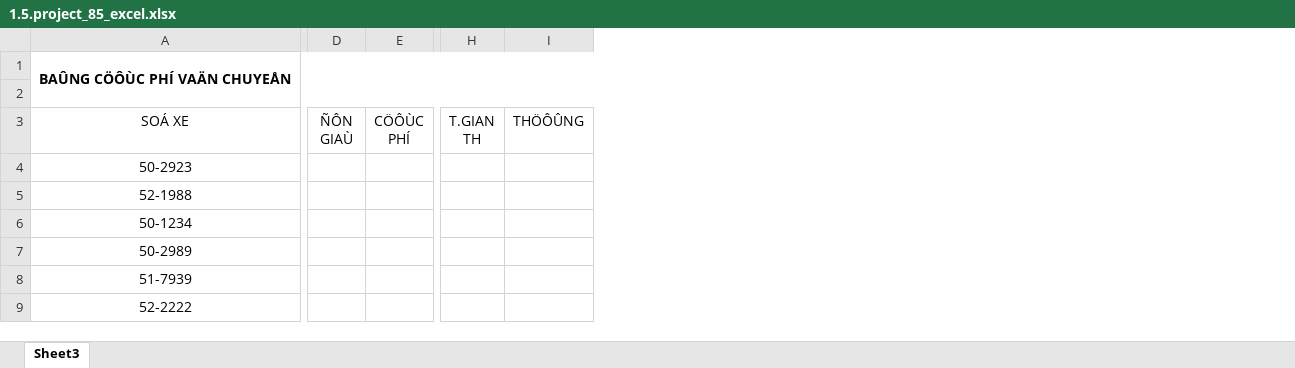
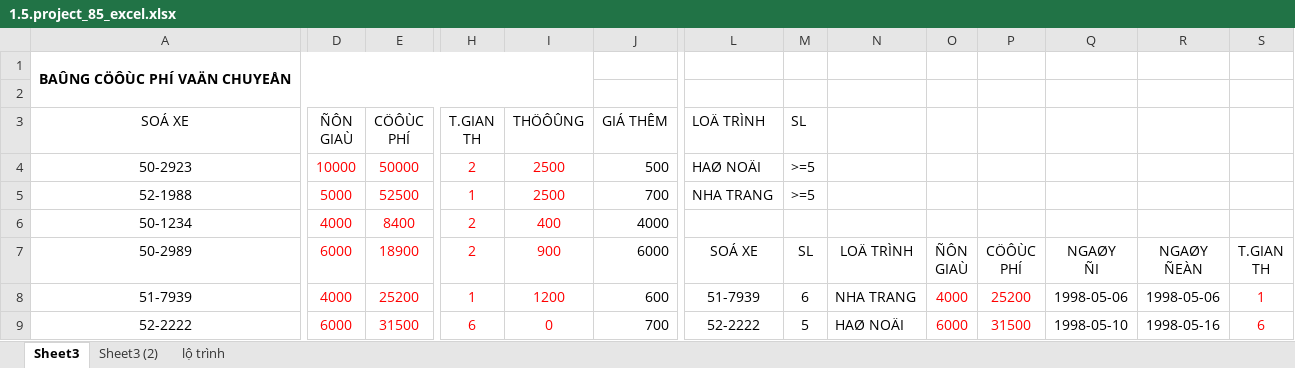
Before and after one commit to kyoko9000/85.offices, an Excel workbook: 1.5.project_85_excel.xlsx, sheet Sheet3, drawn as a sheet; only a part is shown, gaps mark what is left out; values as stored, in another font and other column widths than the file's, no borders; ↵ is a line break in a cell; the diff covers the shown part only; the diff names each change by its address in the sheet, - before the commit and + after, or states it on an @@ line.

```diff
--- a/1.5.project_85_excel.xlsx (sheet Sheet3)
+++ b/1.5.project_85_excel.xlsx (sheet Sheet3)
+sheet tab: Sheet3 (2)
+sheet tab: lộ trình
+column J (GIÁ THÊM), rows 4-9: 500 | 700 | 4000 | 6000 | 600 | 700
+column L (LOÄ TRÌNH), rows 4-9: HAØ NOÄI | NHA TRANG |  | SOÁ XE | 51-7939 | 52-2222
+column M (SL), rows 4-9: >=5 | >=5 |  | SL | 6 | 5
+column N, rows 7-9: LOÄ TRÌNH | NHA TRANG | HAØ NOÄI
+column O, rows 7-9: ÑÔN ↵ GIAÙ | 4000 | 6000
+column P, rows 7-9: CÖÔÙC ↵ PHÍ | 25200 | 31500
+column Q, rows 7-9: NGAØY ↵ ÑI | 1998-05-06 | 1998-05-10
+column R, rows 7-9: NGAØY ↵ ÑEÀN | 1998-05-06 | 1998-05-16
+column S, rows 7-9: T.GIAN ↵ TH | 1 | 6
-D4 (ÑÔN GIAÙ): (empty)
+D4 (ÑÔN GIAÙ): 10000
-E4 (CÖÔÙC PHÍ): (empty)
+E4 (CÖÔÙC PHÍ): 50000
-H4 (T.GIAN TH): (empty)
+H4 (T.GIAN TH): 2
-I4:I5 (THÖÔÛNG): (empty)
+I4:I5 (THÖÔÛNG): 2500
-D5 (ÑÔN GIAÙ): (empty)
+D5 (ÑÔN GIAÙ): 5000
-E5 (CÖÔÙC PHÍ): (empty)
+E5 (CÖÔÙC PHÍ): 52500
-H5 (T.GIAN TH): (empty)
+H5 (T.GIAN TH): 1
-D6 (ÑÔN GIAÙ): (empty)
+D6 (ÑÔN GIAÙ): 4000
-E6 (CÖÔÙC PHÍ): (empty)
+E6 (CÖÔÙC PHÍ): 8400
-H6:H7 (T.GIAN TH): (empty)
+H6:H7 (T.GIAN TH): 2
-I6 (THÖÔÛNG): (empty)
+I6 (THÖÔÛNG): 400
-D7 (ÑÔN GIAÙ): (empty)
+D7 (ÑÔN GIAÙ): 6000
-E7 (CÖÔÙC PHÍ): (empty)
+E7 (CÖÔÙC PHÍ): 18900
-I7 (THÖÔÛNG): (empty)
+I7 (THÖÔÛNG): 900
-D8 (ÑÔN GIAÙ): (empty)
+D8 (ÑÔN GIAÙ): 4000
-E8 (CÖÔÙC PHÍ): (empty)
+E8 (CÖÔÙC PHÍ): 25200
-H8 (T.GIAN TH): (empty)
+H8 (T.GIAN TH): 1
-I8 (THÖÔÛNG): (empty)
+I8 (THÖÔÛNG): 1200
-D9 (ÑÔN GIAÙ): (empty)
+D9 (ÑÔN GIAÙ): 6000
-E9 (CÖÔÙC PHÍ): (empty)
+E9 (CÖÔÙC PHÍ): 31500
-H9 (T.GIAN TH): (empty)
+H9 (T.GIAN TH): 6
-I9 (THÖÔÛNG): (empty)
+I9 (THÖÔÛNG): 0
```
Also changed, not shown: 2 added columns and 12 edited cells elsewhere in this sheet.
